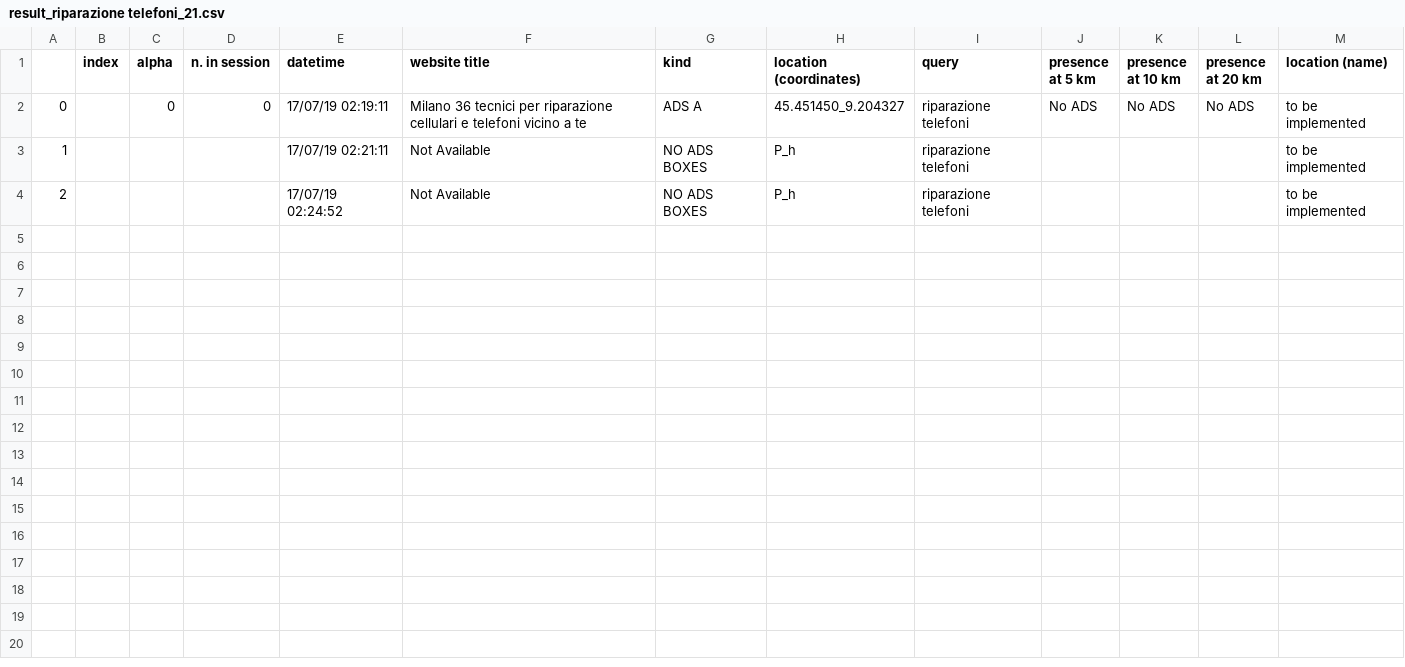
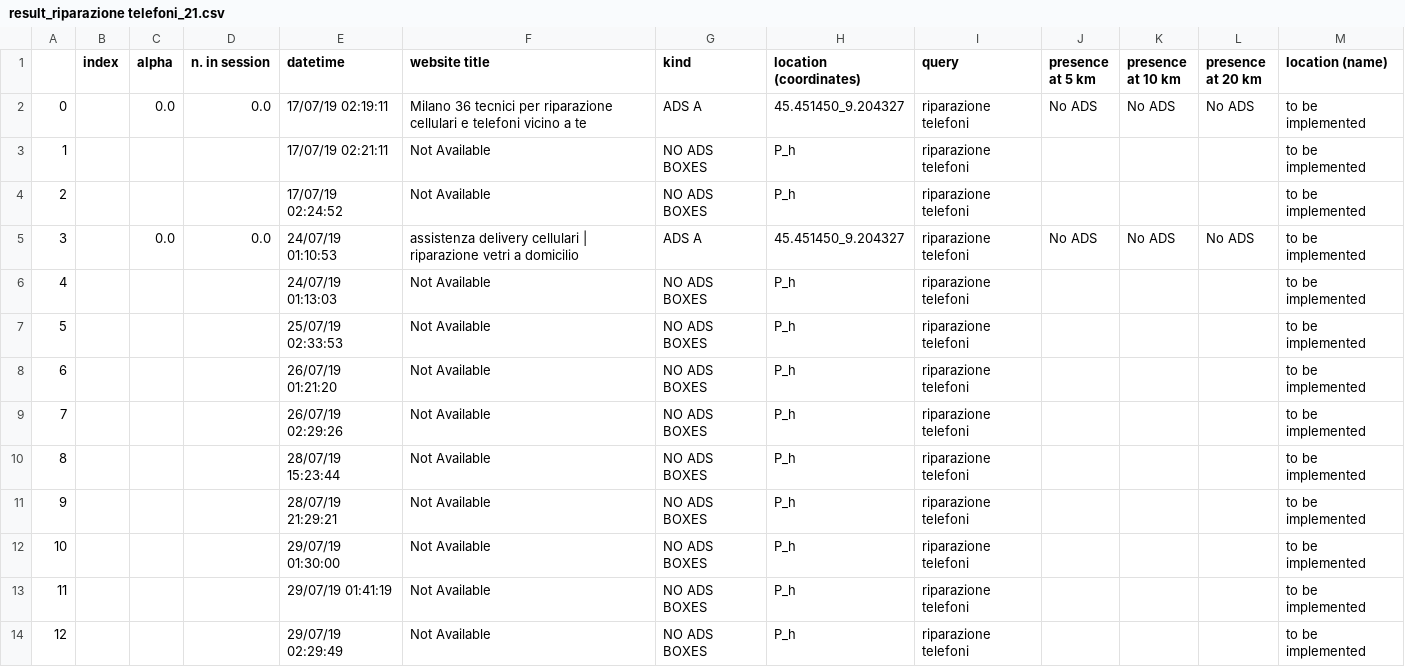
Before and after one commit to huli1984/ADsPy_django, a CSV file: ADsPy/ADsPy_checker/static/ADsPy/df/result_riparazione telefoni_21.csv, drawn as a sheet; the diff names each change by its address in the sheet, - before the commit and + after, or states it on an @@ line.

```diff
--- a/ADsPy/ADsPy_checker/static/ADsPy/df/result_riparazione telefoni_21.csv
+++ b/ADsPy/ADsPy_checker/static/ADsPy/df/result_riparazione telefoni_21.csv
-C2 (alpha): 0
+C2 (alpha): 0.0
-D2 (n. in session): 0
+D2 (n. in session): 0.0
+row 5: 3 |  | 0.0 | 0.0 | 24/07/19 01:10:53 | assistenza delivery cellulari | riparazione vetri a domicilio | ADS A | 45.451450_9.204327 | riparazione telefoni | No ADS | No ADS | No ADS | to be implemented
+row 6: 4 |  |  |  | 24/07/19 01:13:03 | Not Available | NO ADS BOXES | P_h | riparazione telefoni |  |  |  | to be implemented
+row 7: 5 |  |  |  | 25/07/19 02:33:53 | Not Available | NO ADS BOXES | P_h | riparazione telefoni |  |  |  | to be implemented
+row 8: 6 |  |  |  | 26/07/19 01:21:20 | Not Available | NO ADS BOXES | P_h | riparazione telefoni |  |  |  | to be implemented
+row 9: 7 |  |  |  | 26/07/19 02:29:26 | Not Available | NO ADS BOXES | P_h | riparazione telefoni |  |  |  | to be implemented
+row 10: 8 |  |  |  | 28/07/19 15:23:44 | Not Available | NO ADS BOXES | P_h | riparazione telefoni |  |  |  | to be implemented
+row 11: 9 |  |  |  | 28/07/19 21:29:21 | Not Available | NO ADS BOXES | P_h | riparazione telefoni |  |  |  | to be implemented
+row 12: 10 |  |  |  | 29/07/19 01:30:00 | Not Available | NO ADS BOXES | P_h | riparazione telefoni |  |  |  | to be implemented
+row 13: 11 |  |  |  | 29/07/19 01:41:19 | Not Available | NO ADS BOXES | P_h | riparazione telefoni |  |  |  | to be implemented
+row 14: 12 |  |  |  | 29/07/19 02:29:49 | Not Available | NO ADS BOXES | P_h | riparazione telefoni |  |  |  | to be implemented
```
Also changed, not shown: ADsPy/ADsPy_checker/static/ADsPy/df/result_Pompe funebri_20.csv, ADsPy/ADsPy_checker/static/ADsPy/df/result_onoranze funebri_24.csv, 15 other files.
